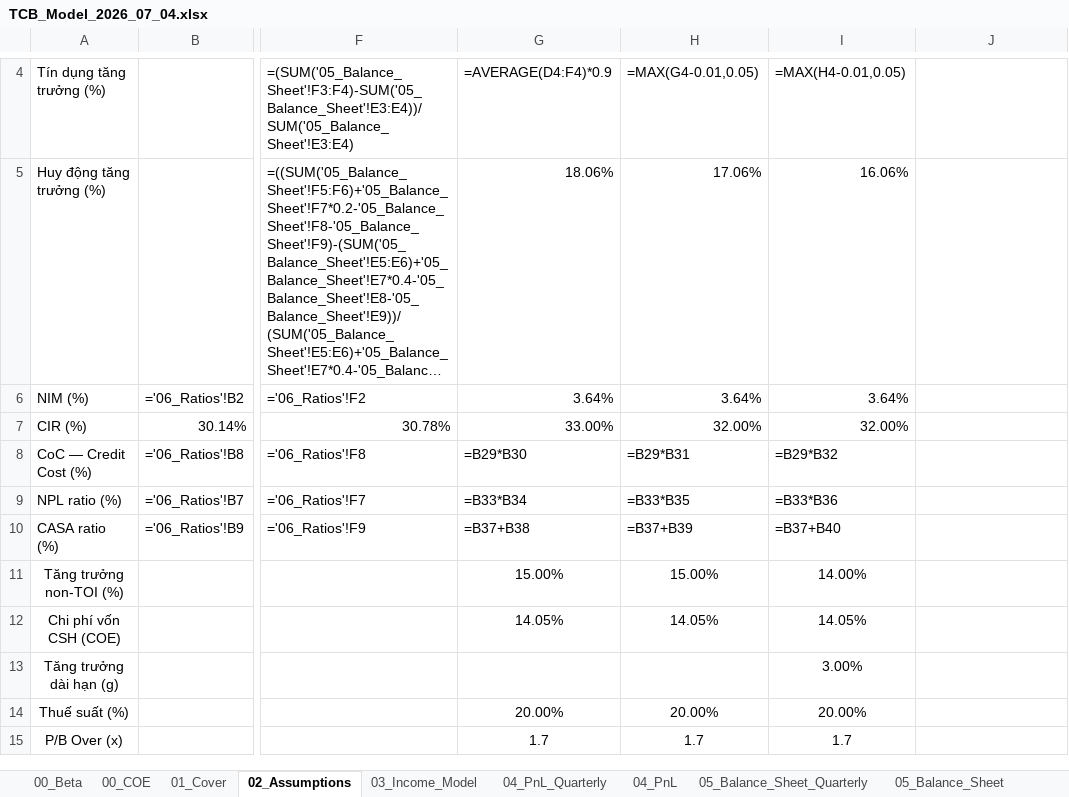
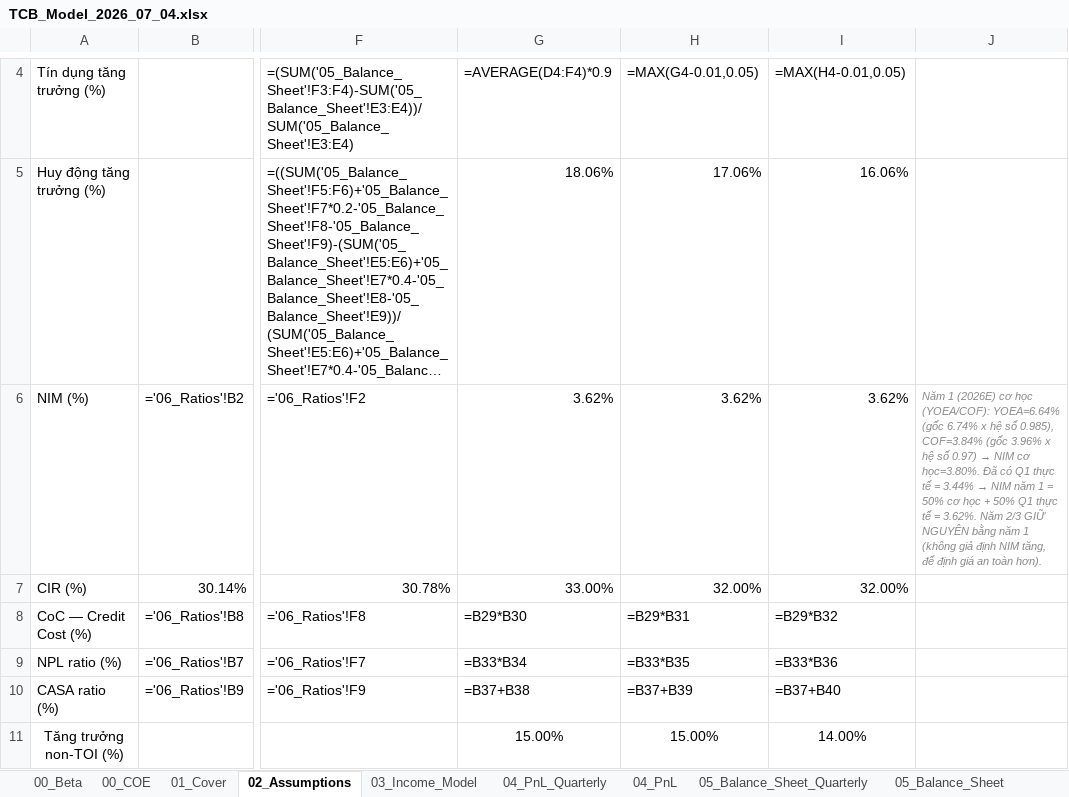
Before and after one commit to Truongutc/Phan-tich-FA, an Excel workbook: Bao cao/TCB/TCB_Model_2026_07_04.xlsx, sheet 02_Assumptions, drawn as a sheet; only a part is shown, gaps mark what is left out; the shorter side is filled out with more unchanged rows; long unchanged cells end in …; values as stored, in another font and other column widths than the file's, no borders; formulas without a stored value are shown as written; the diff names each change by its address in the sheet, - before the commit and + after, or states it on an @@ line.

```diff
--- a/Bao cao/TCB/TCB_Model_2026_07_04.xlsx (sheet 02_Assumptions)
+++ b/Bao cao/TCB/TCB_Model_2026_07_04.xlsx (sheet 02_Assumptions)
-G6: 3.64%
+G6: 3.62%
-H6: 3.64%
+H6: 3.62%
-I6: 3.64%
+I6: 3.62%
@@ J6: (empty) → Năm 1 (2026E) cơ học (YOEA/COF): YOEA=6.64% (gốc 6.74% x hệ số 0.985), COF=3.84% (gốc 3.96% x hệ số 0.97) → NIM cơ học=3.80%. Đã có Q1 thực tế = 3.44% → NIM năm 1 = 50% cơ học + 50% Q1 thực tế = 3.62%. Năm 2/3 GIỮ NGUYÊN bằng năm 1 (không giả định NIM tăng, để định giá an toàn hơn). @@
```
Also changed, not shown: sheet 08_Sensitivity, sheet 01_Cover, Bao cao/TPB/TPB_Model_2026_07_04.xlsx, 14 other files.
